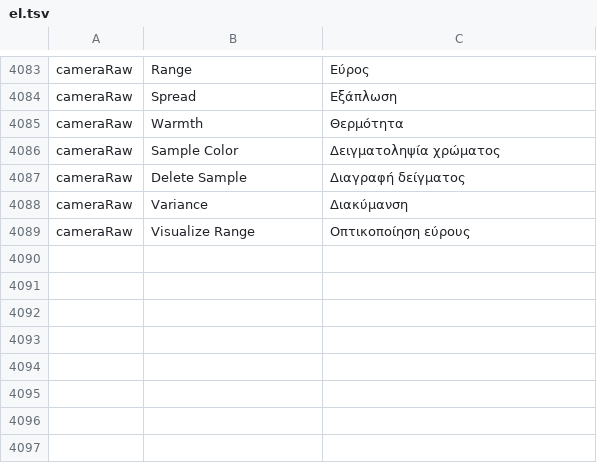
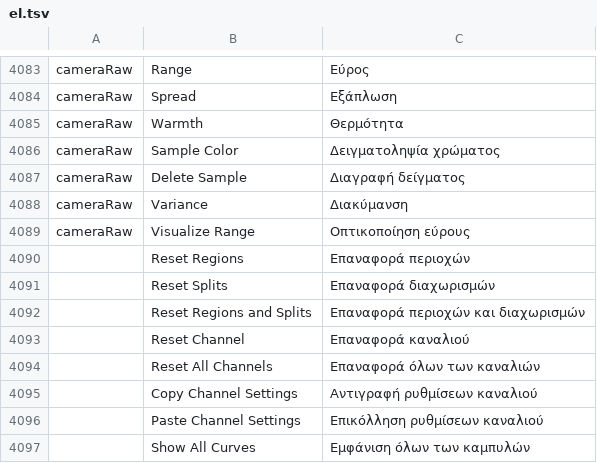
Before and after one commit to tylermcm/photocraft, a TSV file: crates/ui-egui/src/i18n/el.tsv, drawn as a sheet; only a part is shown, gaps mark what is left out; the diff names each change by its address in the sheet, - before the commit and + after, or states it on an @@ line.

```diff
--- a/crates/ui-egui/src/i18n/el.tsv
+++ b/crates/ui-egui/src/i18n/el.tsv
+row 4090:  | Reset Regions | Επαναφορά περιοχών
+row 4091:  | Reset Splits | Επαναφορά διαχωρισμών
+row 4092:  | Reset Regions and Splits | Επαναφορά περιοχών και διαχωρισμών
+row 4093:  | Reset Channel | Επαναφορά καναλιού
+row 4094:  | Reset All Channels | Επαναφορά όλων των καναλιών
+row 4095:  | Copy Channel Settings | Αντιγραφή ρυθμίσεων καναλιού
+row 4096:  | Paste Channel Settings | Επικόλληση ρυθμίσεων καναλιού
+row 4097:  | Show All Curves | Εμφάνιση όλων των καμπυλών
```
Also changed, not shown: crates/ui-egui/src/i18n/fr.tsv, crates/ui-egui/src/i18n/hu.tsv, 20 other files.
